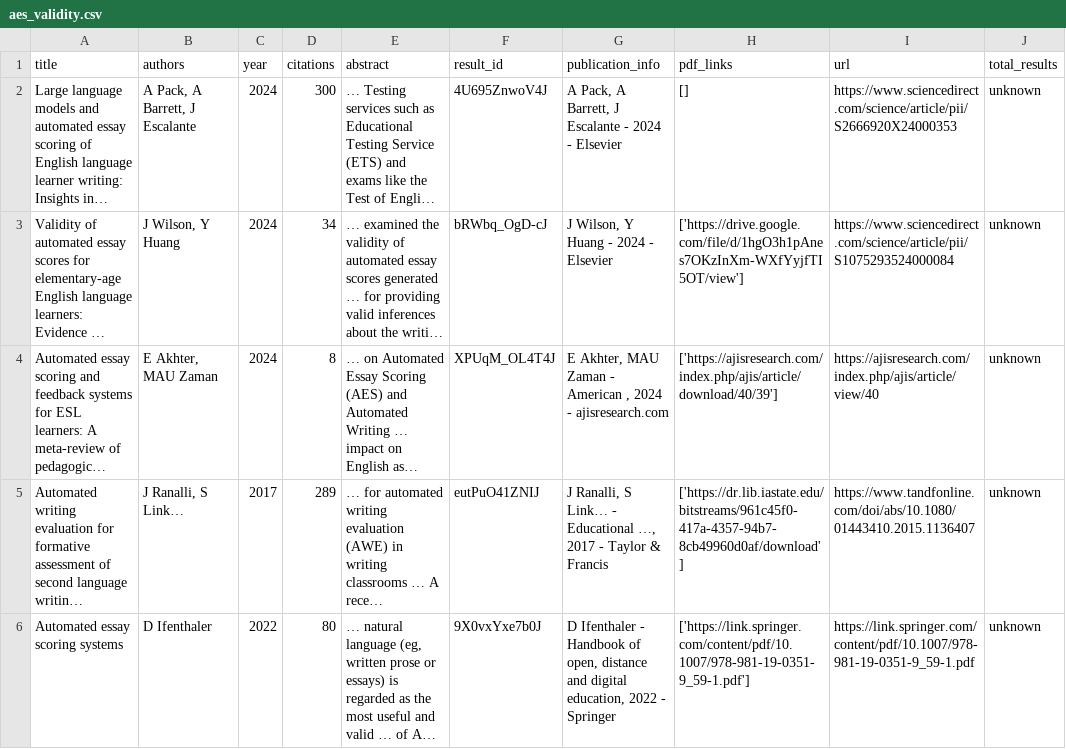
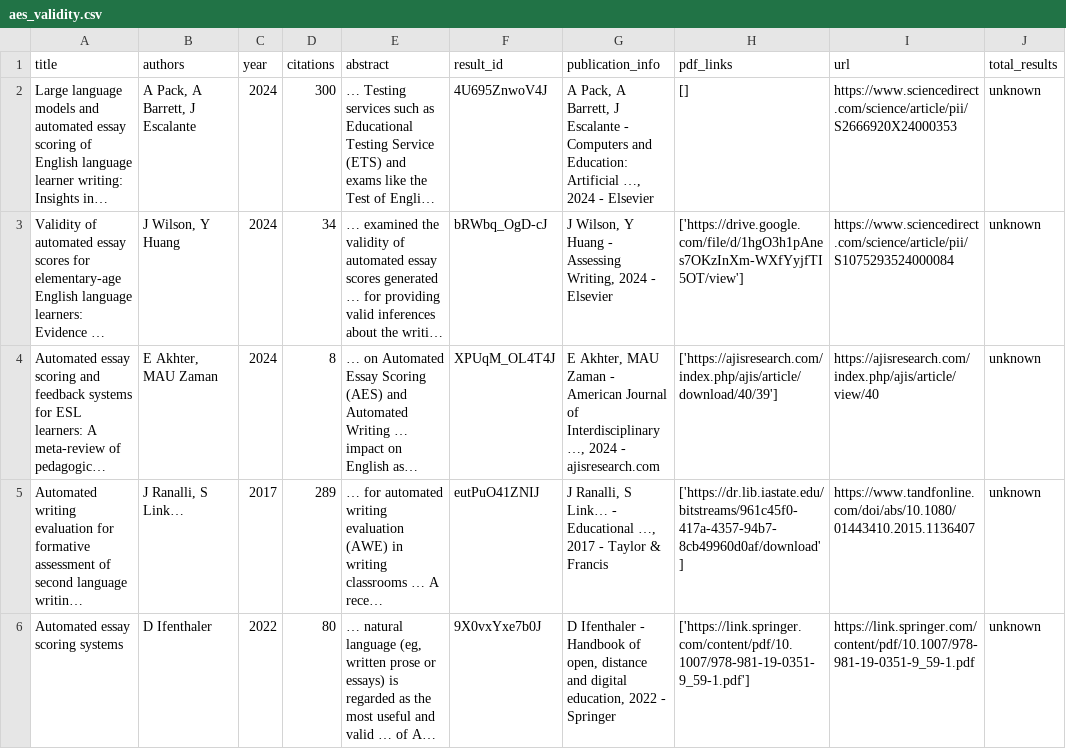
Before and after one commit to yudongxing999/cc-eval, a CSV file: report/lit/aes_validity.csv, drawn as a sheet; only a part is shown; long unchanged cells end in …; the diff names each change by its address in the sheet, - before the commit and + after, or states it on an @@ line.

```diff
--- a/report/lit/aes_validity.csv
+++ b/report/lit/aes_validity.csv
-G2 (publication_info): …Escalante - 2024 -…
+G2 (publication_info): …Escalante - Computers and Education: Artificial …, 2024 -…
-G3 (publication_info): J Wilson, Y Huang - 2024 - Elsevier
+G3 (publication_info): J Wilson, Y Huang - Assessing Writing, 2024 - Elsevier
-G4 (publication_info): …- American , 2024 -…
+G4 (publication_info): …- American Journal of Interdisciplinary …, 2024 -…
```
Also changed, not shown: report/lit/chinese_readability.csv, report/lit/llm_chinese_edu.csv, 24 other files.
